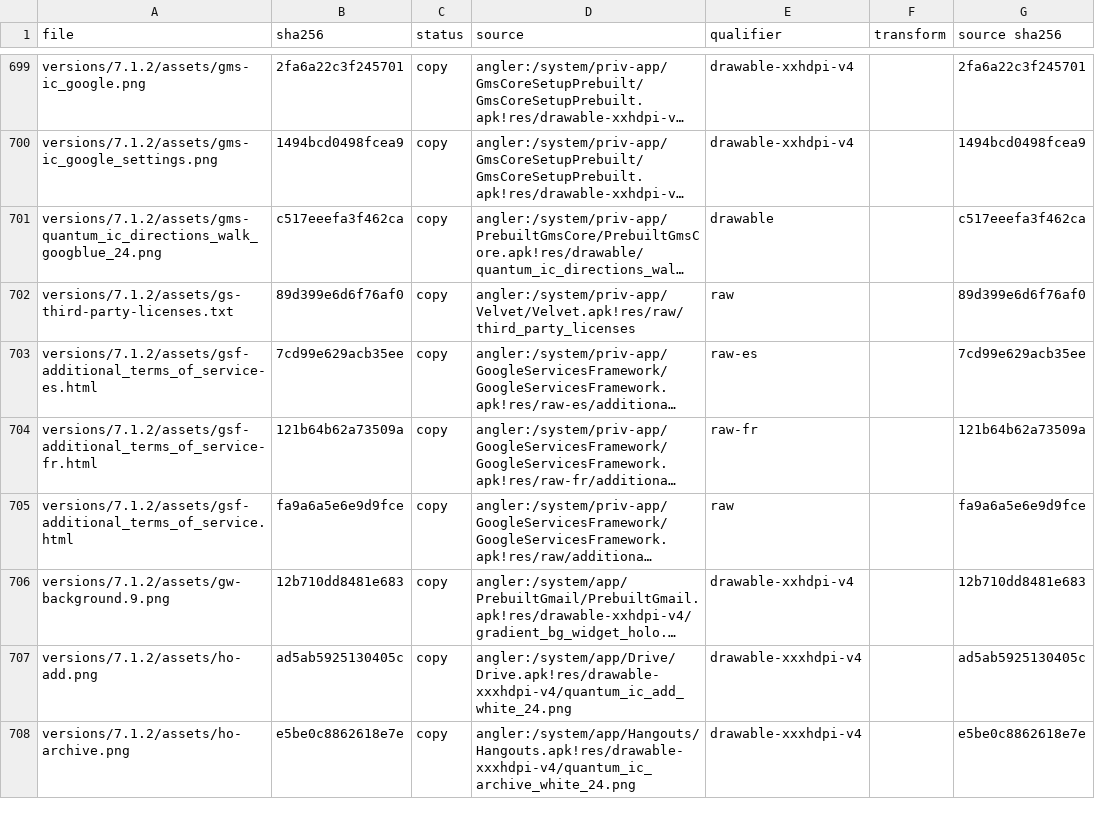
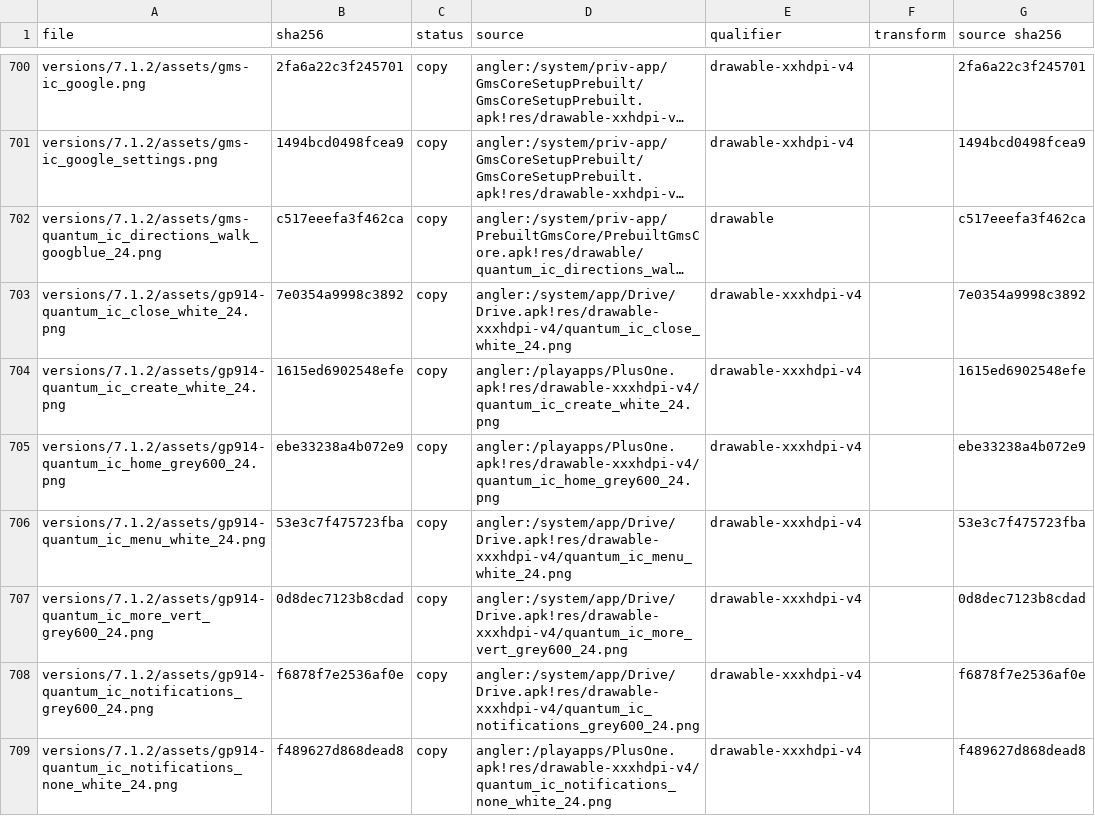
Before and after one commit to szabolevi98/android-time-machine, a TSV file: docs/reports/assets/7.1.2.tsv, drawn as a sheet; only a part is shown, gaps mark what is left out; the shorter side is filled out with more unchanged rows; long unchanged cells end in …; the diff covers the shown part only; the diff names each change by its address in the sheet, - before the commit and + after, or states it on an @@ line.

Commit message:
Google+ installed on 6.0.1 and 7.1.2: 8.4.0 and 9.14.0
Google+ is now on the Nexus 5X (8.4.0) and 6P (9.14.0, the last release
before the image's build date) as an app installed from Play, with
checksums in docs/sources.md: the Home stream of the demo phone's three
posts with +1, Share and the card menu, the compose FAB's share box
(Public, "What's new with you?", POST; Back with text asks to discard),
Delete on one's own post with post_delete_question, Notifications' "All
caught up!", the bottom bar and the drawer. Both modules come from one
template (docs/templates/plus-play.*, docs/tools/plus-play.py) with each
APK's texts and icons.

```diff
--- a/docs/reports/assets/7.1.2.tsv
+++ b/docs/reports/assets/7.1.2.tsv
+row 703: versions/7.1.2/assets/gp914-quantum_ic_close_white_24.png | 7e0354a9998c3892 | copy | angler:/system/app/Drive/Drive.apk!res/drawable-xxxhdpi-v4/quantum_ic_close_white_24.png | drawable-xxxhdpi-v4 |  | 7e0354a9998c3892
+row 704: versions/7.1.2/assets/gp914-quantum_ic_create_white_24.png | 1615ed6902548efe | copy | angler:/playapps/PlusOne.apk!res/drawable-xxxhdpi-v4/quantum_ic_create_white_24.png | drawable-xxxhdpi-v4 |  | 1615ed6902548efe
+row 705: versions/7.1.2/assets/gp914-quantum_ic_home_grey600_24.png | ebe33238a4b072e9 | copy | angler:/playapps/PlusOne.apk!res/drawable-xxxhdpi-v4/quantum_ic_home_grey600_24.png | drawable-xxxhdpi-v4 |  | ebe33238a4b072e9
+row 706: versions/7.1.2/assets/gp914-quantum_ic_menu_white_24.png | 53e3c7f475723fba | copy | angler:/system/app/Drive/Drive.apk!res/drawable-xxxhdpi-v4/quantum_ic_menu_white_24.png | drawable-xxxhdpi-v4 |  | 53e3c7f475723fba
+row 707: versions/7.1.2/assets/gp914-quantum_ic_more_vert_grey600_24.png | 0d8dec7123b8cdad | copy | angler:/system/app/Drive/Drive.apk!res/drawable-xxxhdpi-v4/quantum_ic_more_vert_grey600_24.png | drawable-xxxhdpi-v4 |  | 0d8dec7123b8cdad
+row 708: versions/7.1.2/assets/gp914-quantum_ic_notifications_grey600_24.png | f6878f7e2536af0e | copy | angler:/system/app/Drive/Drive.apk!res/drawable-xxxhdpi-v4/quantum_ic_notifications_grey600_24.png | drawable-xxxhdpi-v4 |  | f6878f7e2536af0e
+row 709: versions/7.1.2/assets/gp914-quantum_ic_notifications_none_white_24.png | f489627d868dead8 | copy | angler:/playapps/PlusOne.apk!res/drawable-xxxhdpi-v4/quantum_ic_notifications_none_white_24.png | drawable-xxxhdpi-v4 |  | f489627d868dead8
```
Also changed, not shown: 8 added rows elsewhere in this file, docs/reports/assets/6.0.1.tsv, 55 other files.
